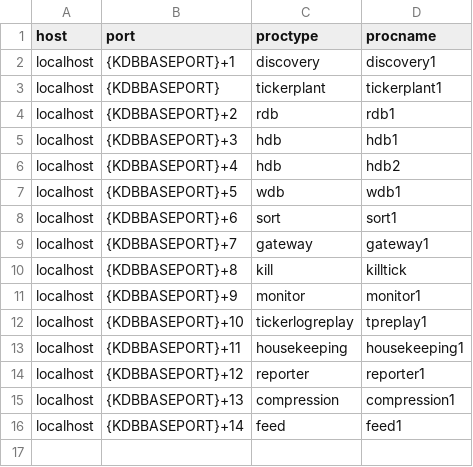
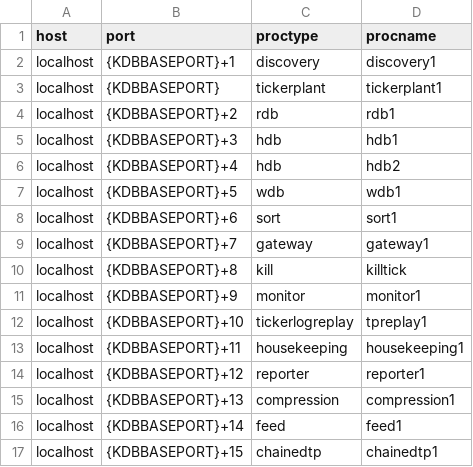
Before and after one commit to DataIntellectTech/TorQ-Finance-Starter-Pack, a CSV file: config/process.csv, drawn as a sheet.

```diff
--- a/config/process.csv
+++ b/config/process.csv
@@ -16 +16,2 @@ localhost,{KDBBASEPORT}+13,compression,compression1
 localhost,{KDBBASEPORT}+14,feed,feed1
+localhost,{KDBBASEPORT}+15,chainedtp,chainedtp1
```
Also changed, not shown: 4 other files.
